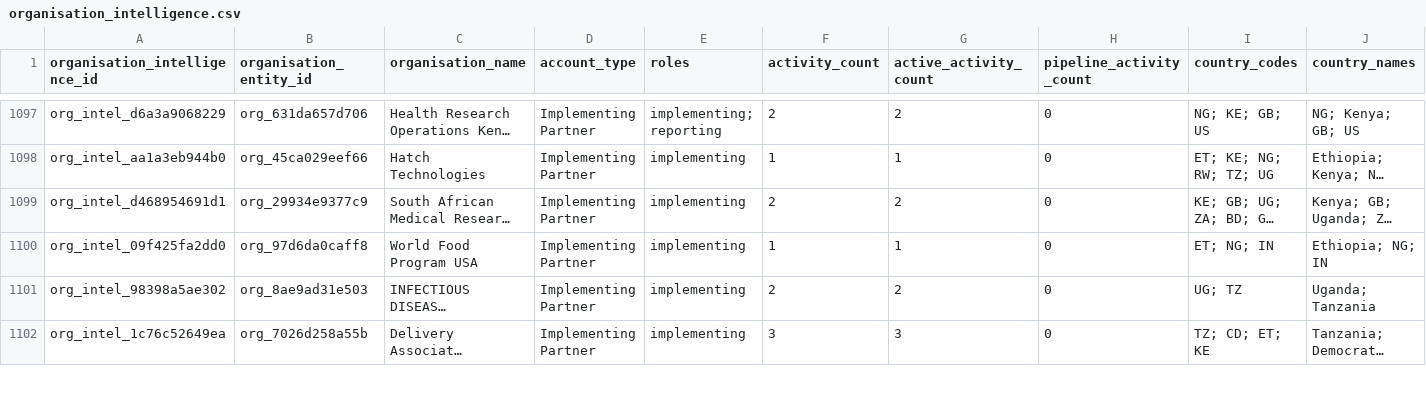
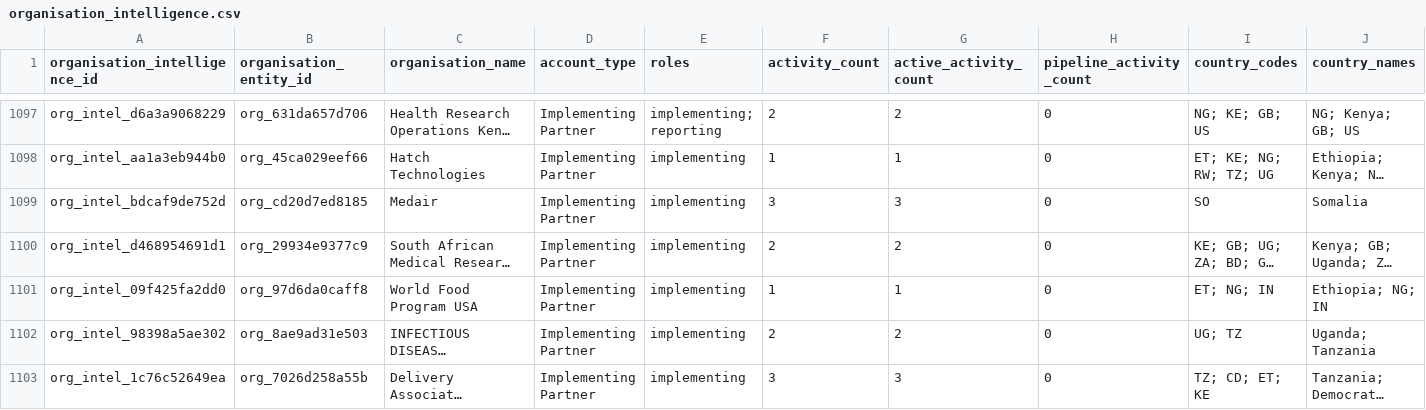
Before and after one commit to ogmomanyi/health-infra-tracker, a CSV file: data/organisation_intelligence.csv, drawn as a sheet; only a part is shown, gaps mark what is left out; long unchanged cells end in …; rows hold the shown columns only; the diff covers the shown part only; the diff names each change by its address in the sheet, - before the commit and + after, or states it on an @@ line.

```diff
--- a/data/organisation_intelligence.csv
+++ b/data/organisation_intelligence.csv
+row 1099: org_intel_bdcaf9de752d | org_cd20d7ed8185 | Medair | Implementing Partner | implementing | 3 | 3 | 0 | SO | Somalia
```
Also changed, not shown: 8 added rows, 1 removed row and 11 edited cells elsewhere in this file, data/crm_notes.csv, data/engagements.csv, 28 other files.
